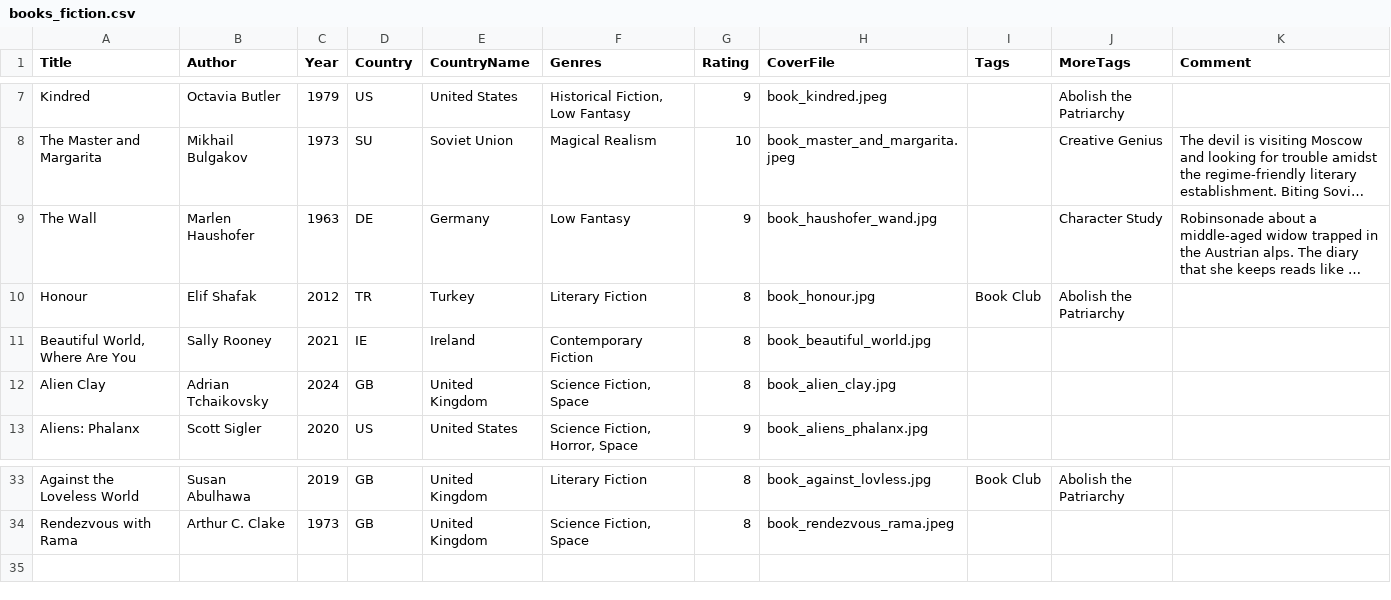
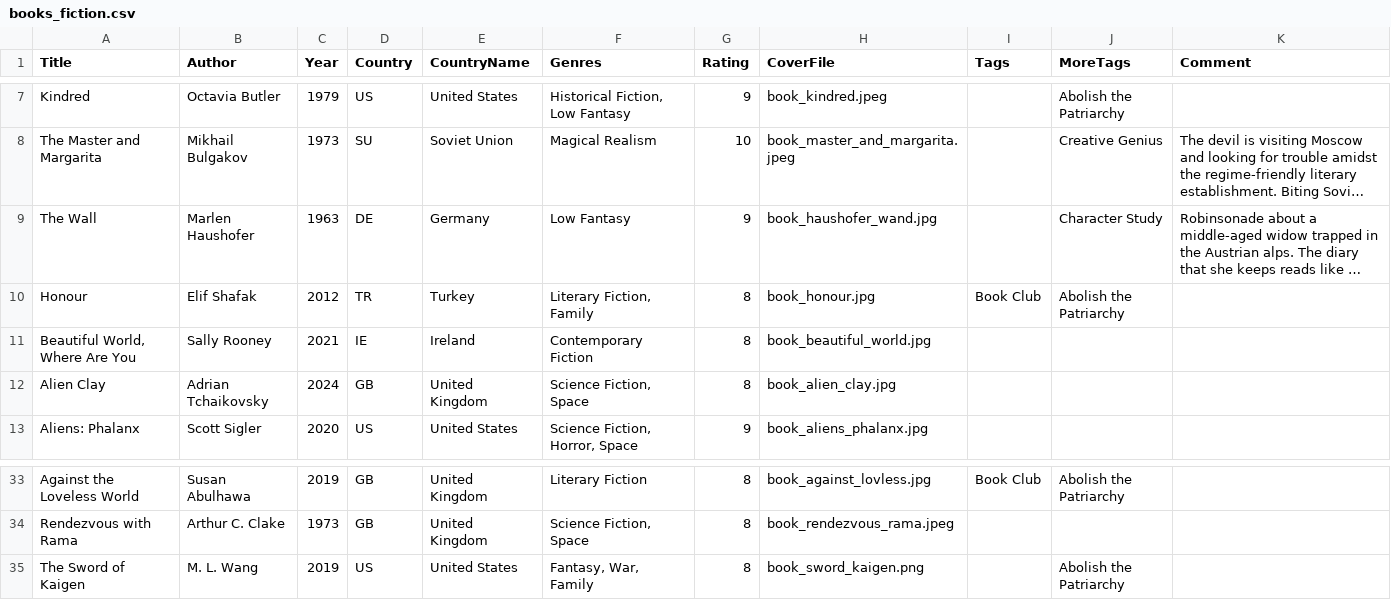
Before and after one commit to janedoe83/cafealpha, a CSV file: data/books_fiction.csv, drawn as a sheet; only a part is shown, gaps mark what is left out; long unchanged cells end in …; the diff names each change by its address in the sheet, - before the commit and + after, or states it on an @@ line.

```diff
--- a/data/books_fiction.csv
+++ b/data/books_fiction.csv
-F10 (Genres): Literary Fiction
+F10 (Genres): Literary Fiction, Family
+row 35: The Sword of Kaigen | M. L. Wang | 2019 | US | United States | Fantasy, War, Family | 8 | book_sword_kaigen.png |  | Abolish the Patriarchy
```
Also changed, not shown: 7 other files.
